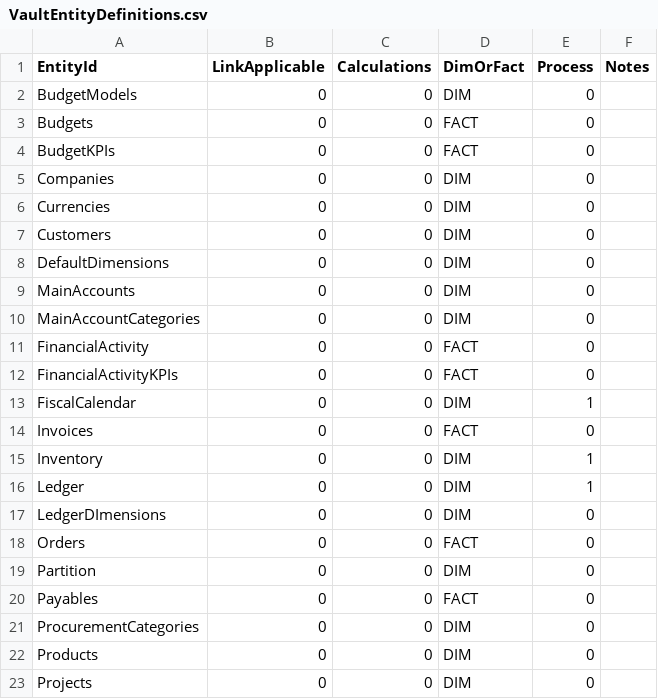
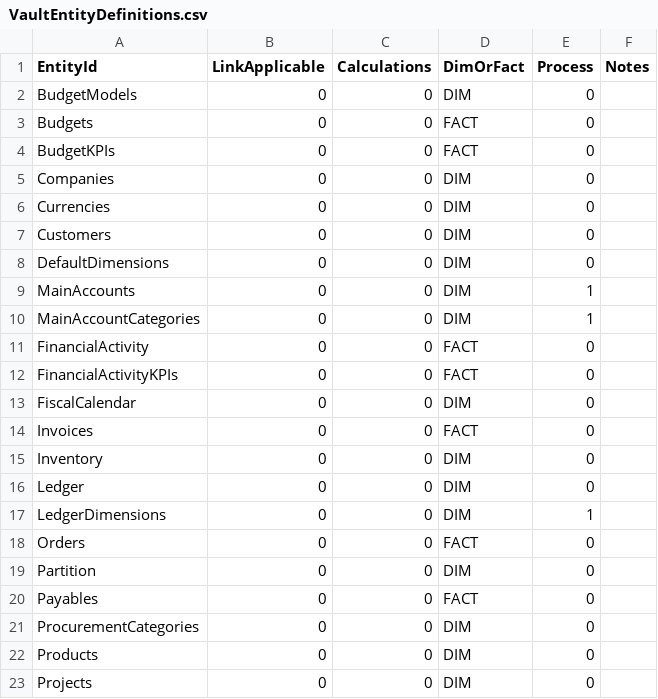
Before and after one commit to kkhan-5ytechnology/DBT_Multicloud_PoC, a CSV file: seeds/system/VaultEntityDefinitions.csv, drawn as a sheet; only a part is shown.

```diff
--- a/seeds/system/VaultEntityDefinitions.csv
+++ b/seeds/system/VaultEntityDefinitions.csv
@@ -8,11 +8,11 @@ Customers,0,0,DIM,0,
 DefaultDimensions,0,0,DIM,0,
-MainAccounts,0,0,DIM,0,
-MainAccountCategories,0,0,DIM,0,
+MainAccounts,0,0,DIM,1,
+MainAccountCategories,0,0,DIM,1,
 FinancialActivity,0,0,FACT,0,
 FinancialActivityKPIs,0,0,FACT,0,
-FiscalCalendar,0,0,DIM,1,
+FiscalCalendar,0,0,DIM,0,
 Invoices,0,0,FACT,0,
-Inventory,0,0,DIM,1,
-Ledger,0,0,DIM,1,
-LedgerDImensions,0,0,DIM,0,
+Inventory,0,0,DIM,0,
+Ledger,0,0,DIM,0,
+LedgerDimensions,0,0,DIM,1,
 Orders,0,0,FACT,0,
```
Also changed, not shown: seeds/system/FieldMappingDefinitions.csv, seeds/system/SourceDatasetDefinitions.csv.
